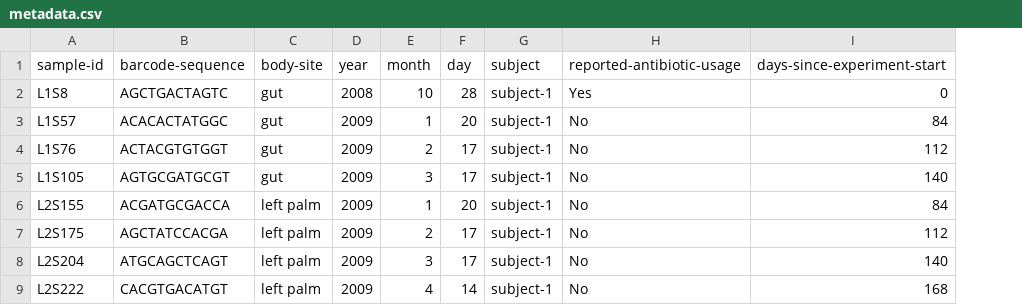
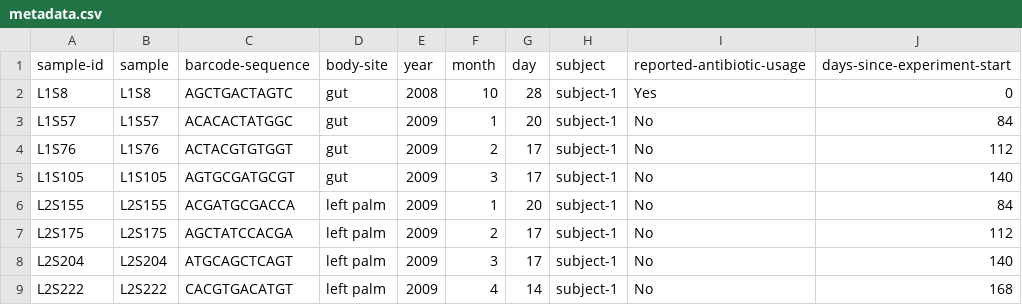
Before and after one commit to villanuevandrea/Bioinformatics, a CSV file: MicrobiomeDADA2/metadata.csv, drawn as a sheet; only a part is shown; the diff names each change by its address in the sheet, - before the commit and + after, or states it on an @@ line.

```diff
--- a/MicrobiomeDADA2/metadata.csv
+++ b/MicrobiomeDADA2/metadata.csv
+column B (sample), rows 2-9: L1S8 | L1S57 | L1S76 | L1S105 | L2S155 | L2S175 | L2S204 | L2S222
```
Also changed, not shown: MicrobiomeDADA2/._metadata.csv, 12 other files.
